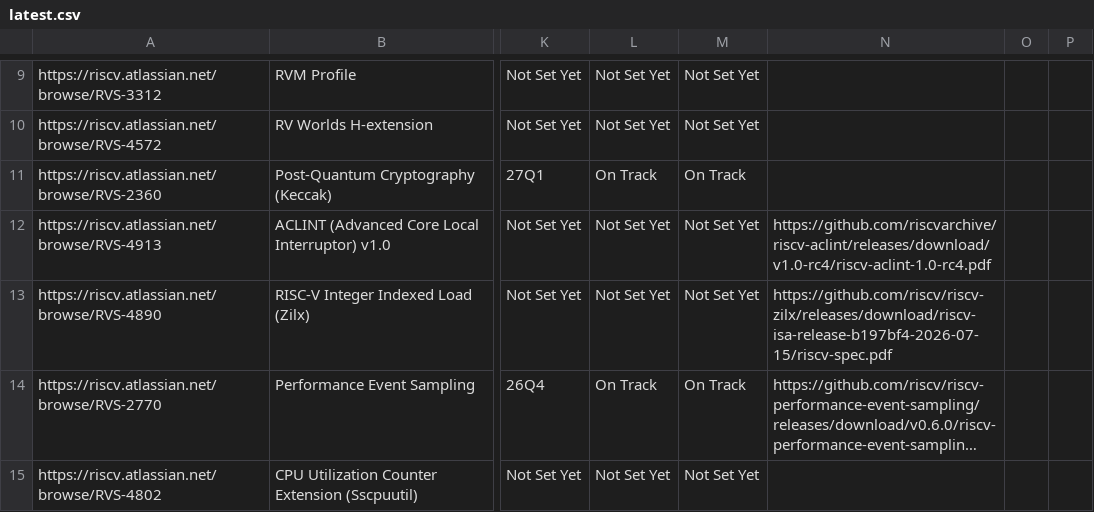
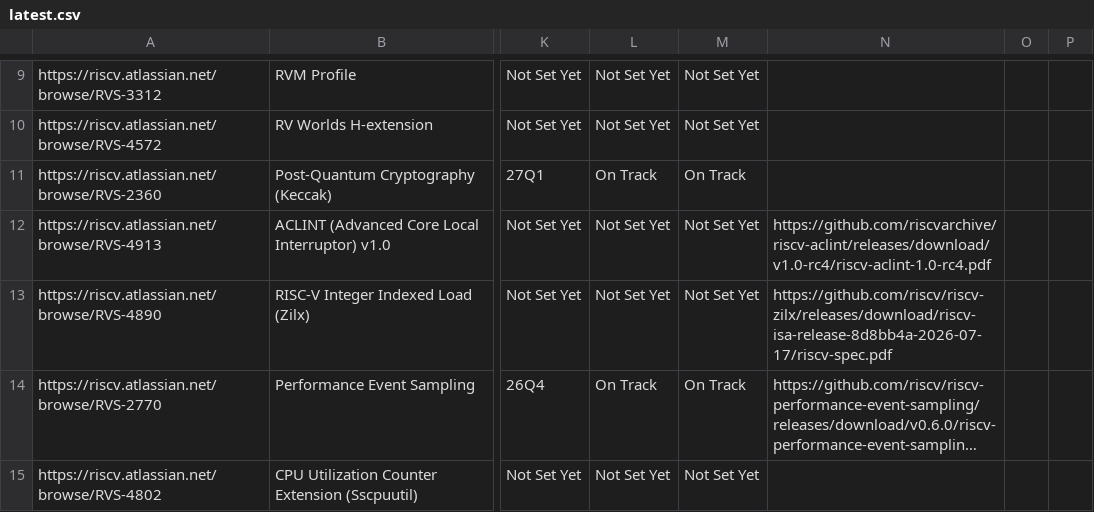
Before and after one commit to riscv/adm-spec-dashboard, a CSV file: web-ui/public/latest.csv, drawn as a sheet; only a part is shown, gaps mark what is left out; long unchanged cells end in …; the diff names each change by its address in the sheet, - before the commit and + after, or states it on an @@ line.

```diff
--- a/web-ui/public/latest.csv
+++ b/web-ui/public/latest.csv
-N13: https://github.com/riscv/riscv-zilx/releases/download/riscv-isa-release-b197bf4-2026-07-15/riscv-spec.pdf
+N13: https://github.com/riscv/riscv-zilx/releases/download/riscv-isa-release-8d8bb4a-2026-07-17/riscv-spec.pdf
```
Also changed, not shown: 1 other file.
